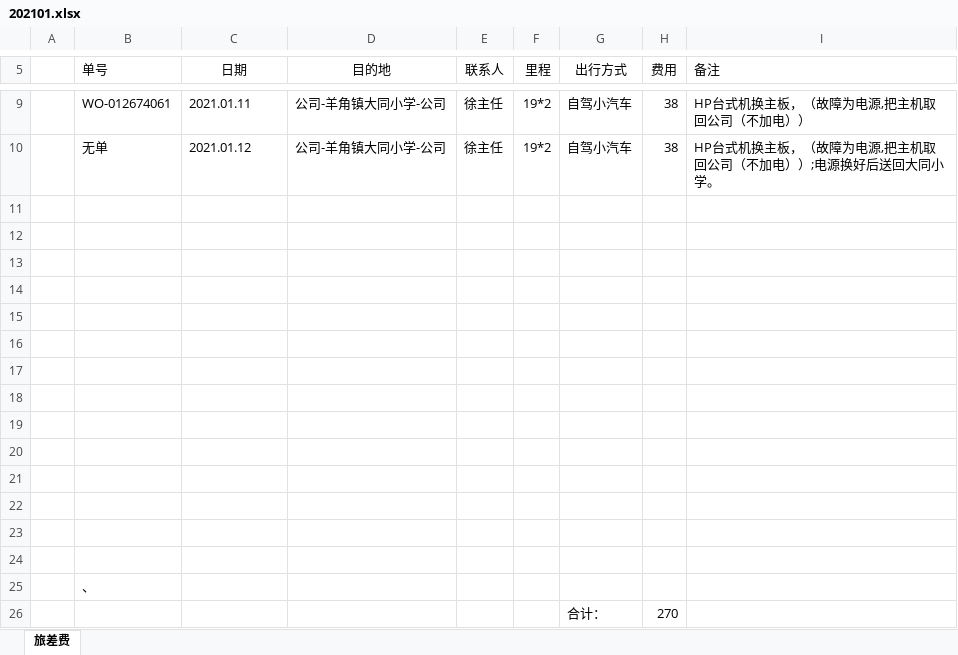
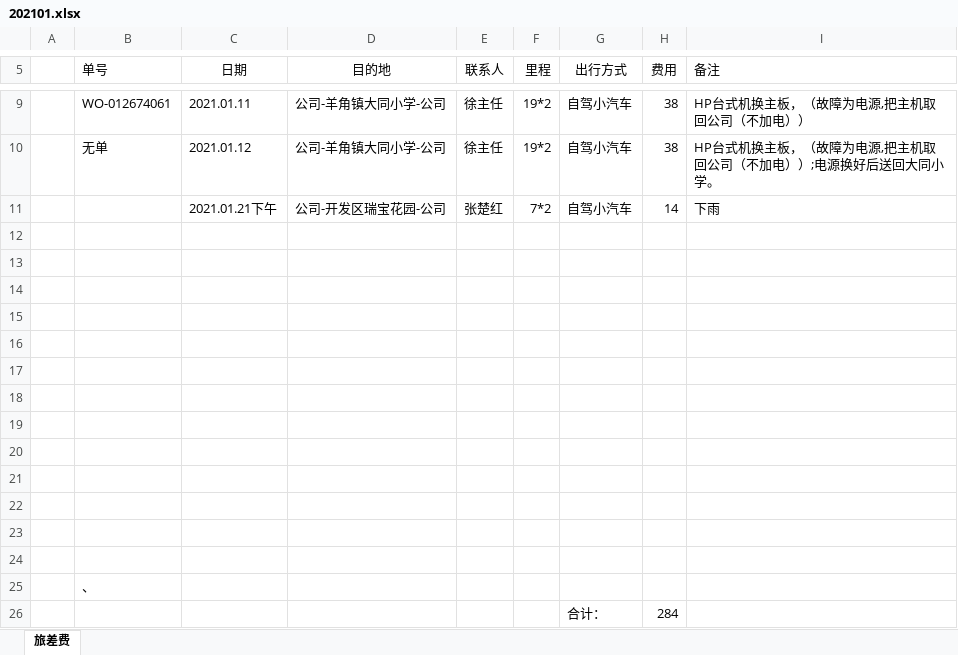
Before and after one commit to ikwen/debianlinux, an Excel workbook: HP/zj/202101.xlsx, sheet 旅差费, drawn as a sheet; only a part is shown, gaps mark what is left out; values as stored, in another font and other column widths than the file's, no borders; the diff names each change by its address in the sheet, - before the commit and + after, or states it on an @@ line.

Commit message:
linux

```diff
--- a/HP/zj/202101.xlsx (sheet 旅差费)
+++ b/HP/zj/202101.xlsx (sheet 旅差费)
-row 11: (empty)
+row 11:  |  | 2021.01.21下午 | 公司-开发区瑞宝花园-公司 | 张楚红 | 7*2 | 自驾小汽车 | 14 | 下雨
-H26 (费用): 270
+H26 (费用): 284
```
